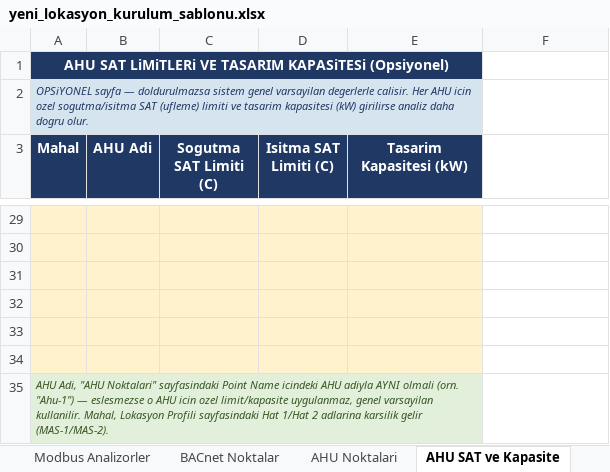
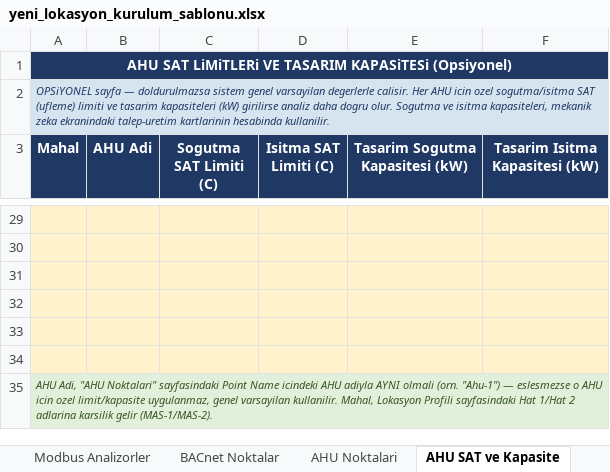
Before and after one commit to furkanbjk46-stack/acibadem-hvac, an Excel workbook: yeni_lokasyon_kurulum_sablonu.xlsx, sheet AHU SAT ve Kapasite, drawn as a sheet; only a part is shown, gaps mark what is left out; values as stored, in another font and other column widths than the file's, no borders; the diff covers the shown part only; the diff names each change by its address in the sheet, - before the commit and + after, or states it on an @@ line.

```diff
--- a/yeni_lokasyon_kurulum_sablonu.xlsx (sheet AHU SAT ve Kapasite)
+++ b/yeni_lokasyon_kurulum_sablonu.xlsx (sheet AHU SAT ve Kapasite)
-A1:E1 merged
+A1:F1 merged
-A2 (Mahal): …ve tasarim kapasitesi (kW) girilirse analiz daha dogru olur.
+A2 (Mahal): …ve tasarim kapasiteleri (kW) girilirse analiz daha dogru olur. Sogutma ve isitma kapasiteleri, mekanik zeka ekranindaki talep-uretim kartlarinin hesabinda kullanilir.
-A2:E2 merged
+A2:F2 merged
-E3: Tasarim Kapasitesi (kW)
+E3: Tasarim Sogutma Kapasitesi (kW)
-F3: (empty)
+F3: Tasarim Isitma Kapasitesi (kW)
-F3 fill: none
+F3 fill: #1F3864
-F29:F34 fill: none
+F29:F34 fill: #FFF2CC
-A35:E35 merged
+A35:F35 merged
```
Also changed, not shown: 1 edited cell and cell formats elsewhere in this sheet, sheet Lokasyon Profili, sheet Talimatlar, 25 other files.
